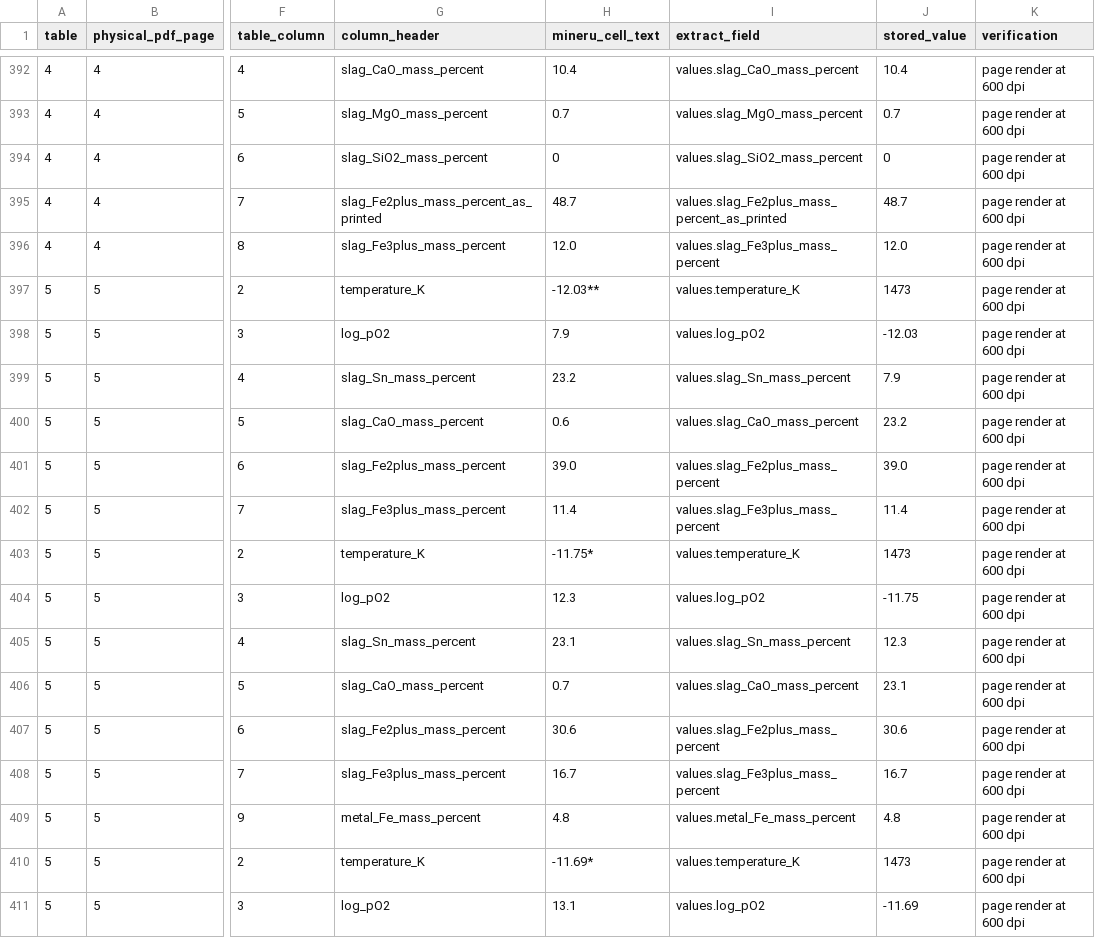
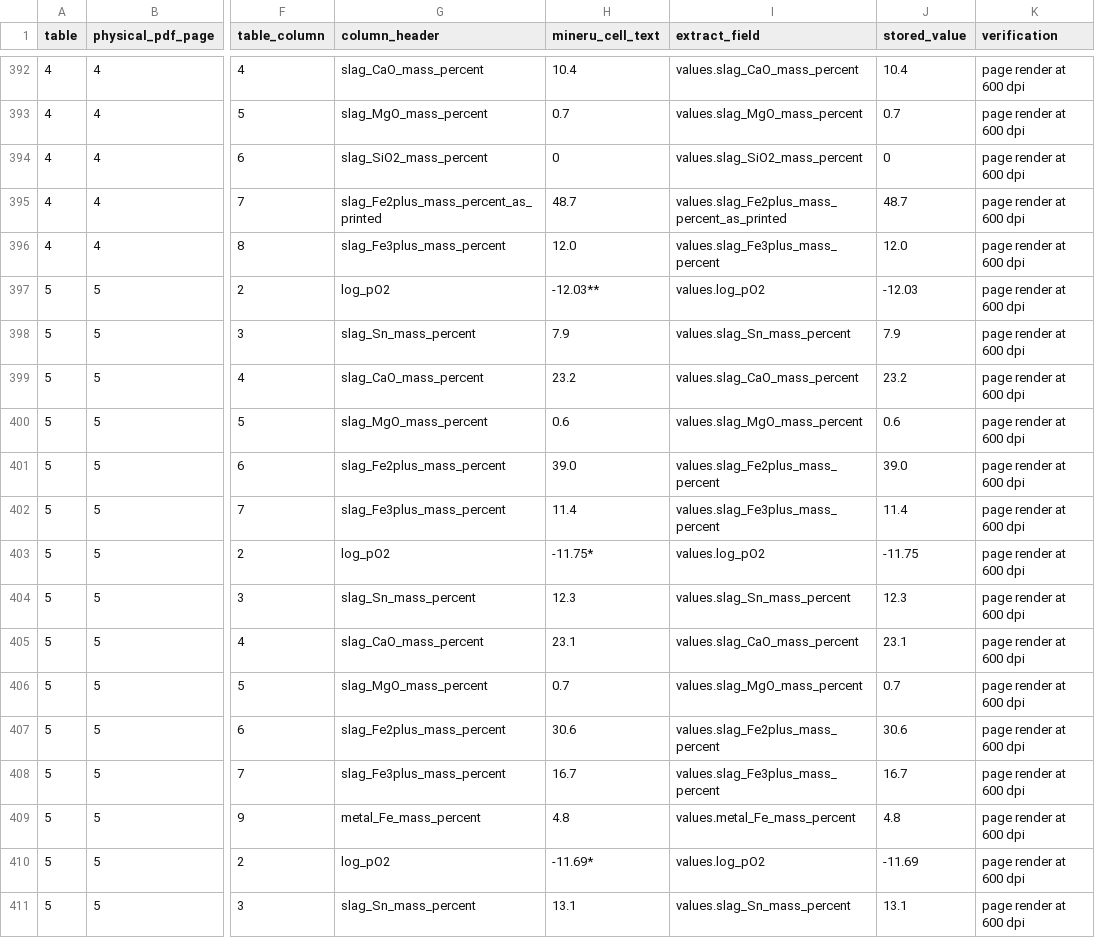
Before and after one commit to simonrowland/regolith-pyrolysis-simulator, a CSV file: data/literature/extracts/audits/takeda-1990-sn-slag-matertrans.cells.csv, drawn as a sheet; only a part is shown, gaps mark what is left out; the diff covers the shown part only; the diff names each change by its address in the sheet, - before the commit and + after, or states it on an @@ line.

```diff
--- a/data/literature/extracts/audits/takeda-1990-sn-slag-matertrans.cells.csv
+++ b/data/literature/extracts/audits/takeda-1990-sn-slag-matertrans.cells.csv
-G397 (column_header): temperature_K
+G397 (column_header): log_pO2
-I397 (extract_field): values.temperature_K
+I397 (extract_field): values.log_pO2
-J397 (stored_value): 1473
+J397 (stored_value): -12.03
-G398 (column_header): log_pO2
+G398 (column_header): slag_Sn_mass_percent
-I398 (extract_field): values.log_pO2
+I398 (extract_field): values.slag_Sn_mass_percent
-J398 (stored_value): -12.03
+J398 (stored_value): 7.9
-G399 (column_header): slag_Sn_mass_percent
+G399 (column_header): slag_CaO_mass_percent
-I399 (extract_field): values.slag_Sn_mass_percent
+I399 (extract_field): values.slag_CaO_mass_percent
-J399 (stored_value): 7.9
+J399 (stored_value): 23.2
-G400 (column_header): slag_CaO_mass_percent
+G400 (column_header): slag_MgO_mass_percent
-I400 (extract_field): values.slag_CaO_mass_percent
+I400 (extract_field): values.slag_MgO_mass_percent
-J400 (stored_value): 23.2
+J400 (stored_value): 0.6
-G403 (column_header): temperature_K
+G403 (column_header): log_pO2
-I403 (extract_field): values.temperature_K
+I403 (extract_field): values.log_pO2
-J403 (stored_value): 1473
+J403 (stored_value): -11.75
-G404 (column_header): log_pO2
+G404 (column_header): slag_Sn_mass_percent
-I404 (extract_field): values.log_pO2
+I404 (extract_field): values.slag_Sn_mass_percent
-J404 (stored_value): -11.75
+J404 (stored_value): 12.3
-G405 (column_header): slag_Sn_mass_percent
+G405 (column_header): slag_CaO_mass_percent
-I405 (extract_field): values.slag_Sn_mass_percent
+I405 (extract_field): values.slag_CaO_mass_percent
-J405 (stored_value): 12.3
+J405 (stored_value): 23.1
-G406 (column_header): slag_CaO_mass_percent
+G406 (column_header): slag_MgO_mass_percent
-I406 (extract_field): values.slag_CaO_mass_percent
+I406 (extract_field): values.slag_MgO_mass_percent
-J406 (stored_value): 23.1
+J406 (stored_value): 0.7
-G410 (column_header): temperature_K
+G410 (column_header): log_pO2
-I410 (extract_field): values.temperature_K
+I410 (extract_field): values.log_pO2
-J410 (stored_value): 1473
+J410 (stored_value): -11.69
-G411 (column_header): log_pO2
+G411 (column_header): slag_Sn_mass_percent
-I411 (extract_field): values.log_pO2
+I411 (extract_field): values.slag_Sn_mass_percent
-J411 (stored_value): -11.69
+J411 (stored_value): 13.1
```
Also changed, not shown: 1 added row and 42 edited cells elsewhere in this file, 3 other files.
